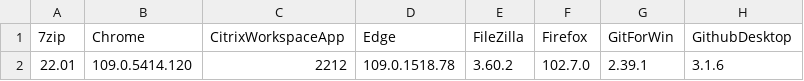
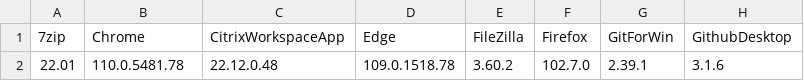
Before and after one commit to Grips001/beholder, a CSV file: versions.csv, drawn as a sheet; only a part is shown; the diff names each change by its address in the sheet, - before the commit and + after, or states it on an @@ line.

```diff
--- a/versions.csv
+++ b/versions.csv
-B2 (Chrome): 109.0.5414.120
+B2 (Chrome): 110.0.5481.78
-C2 (CitrixWorkspaceApp): 2212
+C2 (CitrixWorkspaceApp): 22.12.0.48
```
Also changed, not shown: 4 other files.
